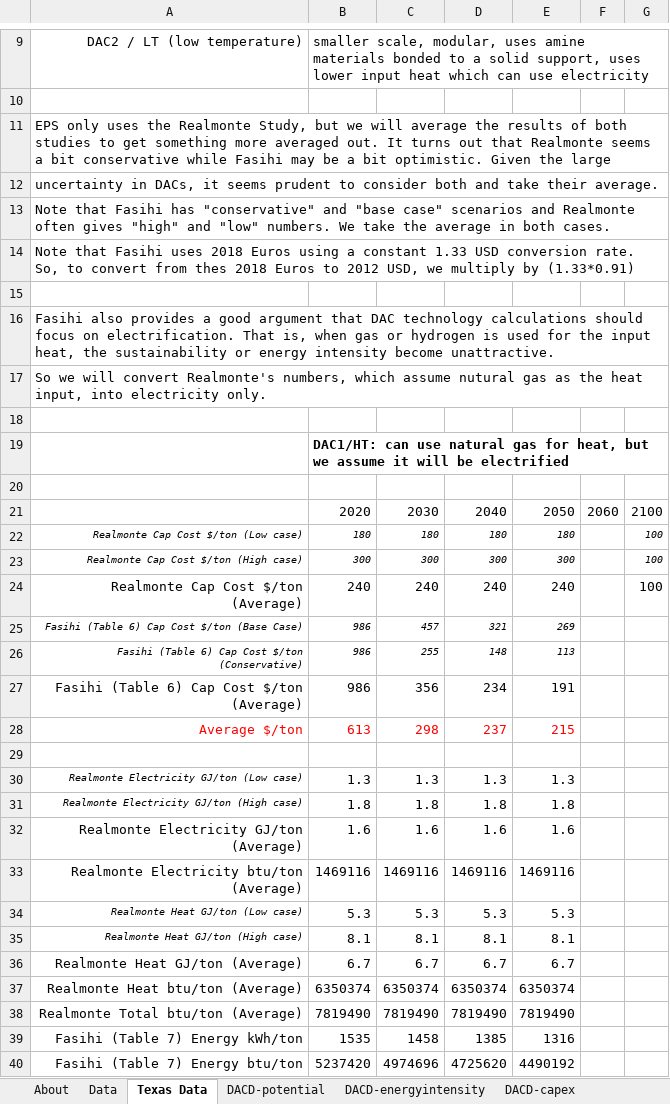
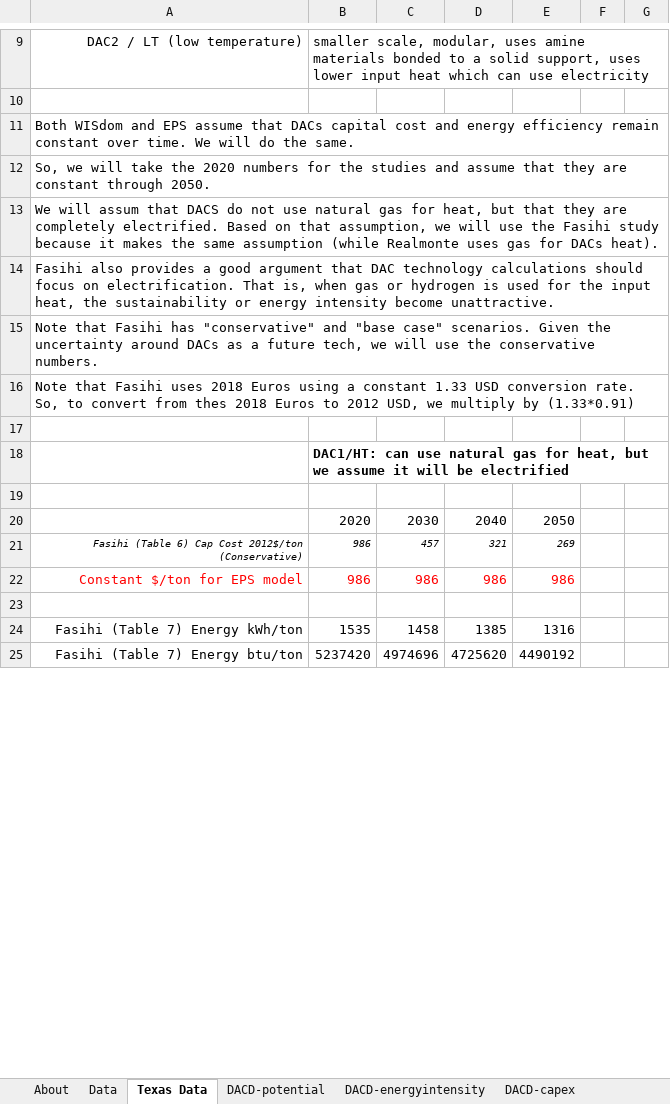
Before and after one commit to EnergyInnovation/eps-texas, an Excel workbook: InputData/geoeng/DACD/Direct Air Capture Data.xlsx, sheet Texas Data, drawn as a sheet; only a part is shown, gaps mark what is left out; values as stored, in another font and other column widths than the file's, no borders; removed rows and columns are numbered as before the commit, all else as after; the diff covers the shown part only; the diff names each change by its address in the sheet, - before the commit and + after, or states it on an @@ line.

```diff
--- a/InputData/geoeng/DACD/Direct Air Capture Data.xlsx (sheet Texas Data)
+++ b/InputData/geoeng/DACD/Direct Air Capture Data.xlsx (sheet Texas Data)
-A11: EPS only uses the Realmonte Study, but we will average the results of both studies to get something more averaged out. It turns out that Realmonte seems a bit conservative while Fasihi may be a bit optimistic. Given the large
+A11: Both WISdom and EPS assume that DACs capital cost and energy efficiency remain constant over time. We will do the same.
-A12: uncertainty in DACs, it seems prudent to consider both and take their average.
+A12: So, we will take the 2020 numbers for the studies and assume that they are constant through 2050.
-A13: Note that Fasihi has "conservative" and "base case" scenarios and Realmonte often gives "high" and "low" numbers. We take the average in both cases.
+A13: We will assum that DACS do not use natural gas for heat, but that they are completely electrified. Based on that assumption, we will use the Fasihi study because it makes the same assumption (while Realmonte uses gas for DACs heat).
@@ row 16 moved to row 14: Fasihi also provides a good argument tha… @@
+row 15: Note that Fasihi has "conservative" and "base case" scenarios. Given the uncertainty around DACs as a future tech, we will use the conservative numbers.
-row 15: (empty)
-row 17: So we will convert Realmonte's numbers, which assume nutural gas as the heat input, into electricity only.
-F20: 2060
+F20: (empty)
-G20: 2100
+G20: (empty)
-row 22: Realmonte Cap Cost $/ton (Low case) | 180 | 180 | 180 | 180 |  | 100
-row 23: Realmonte Cap Cost $/ton (High case) | 300 | 300 | 300 | 300 |  | 100
-row 24: Realmonte Cap Cost $/ton (Average) | 240 | 240 | 240 | 240 |  | 100
-A21: …Cap Cost $/ton (Base Case)
+A21: …Cap Cost 2012$/ton (Conservative)
-row 26: Fasihi (Table 6) Cap Cost $/ton (Conservative) | 986 | 255 | 148 | 113
-row 27: Fasihi (Table 6) Cap Cost $/ton (Average) | 986 | 356 | 234 | 191
-row 28: Average $/ton | 613 | 298 | 237 | 215
+row 22: Constant $/ton for EPS model | 986 | 986 | 986 | 986
-row 30: Realmonte Electricity GJ/ton (Low case) | 1.3 | 1.3 | 1.3 | 1.3
-row 31: Realmonte Electricity GJ/ton (High case) | 1.8 | 1.8 | 1.8 | 1.8
-row 32: Realmonte Electricity GJ/ton (Average) | 1.6 | 1.6 | 1.6 | 1.6
-row 33: Realmonte Electricity btu/ton (Average) | 1469116 | 1469116 | 1469116 | 1469116
-row 34: Realmonte Heat GJ/ton (Low case) | 5.3 | 5.3 | 5.3 | 5.3
-row 35: Realmonte Heat GJ/ton (High case) | 8.1 | 8.1 | 8.1 | 8.1
-row 36: Realmonte Heat GJ/ton (Average) | 6.7 | 6.7 | 6.7 | 6.7
-row 37: Realmonte Heat btu/ton (Average) | 6350374 | 6350374 | 6350374 | 6350374
-row 38: Realmonte Total btu/ton (Average) | 7819490 | 7819490 | 7819490 | 7819490
```
Also changed, not shown: 2 added rows, 7 removed rows and 1 edited cell elsewhere in this sheet, sheet DACD-potential, sheet DACD-capex, sheet DACD-energyintensity, formulas that keep their value, 3 other files.
